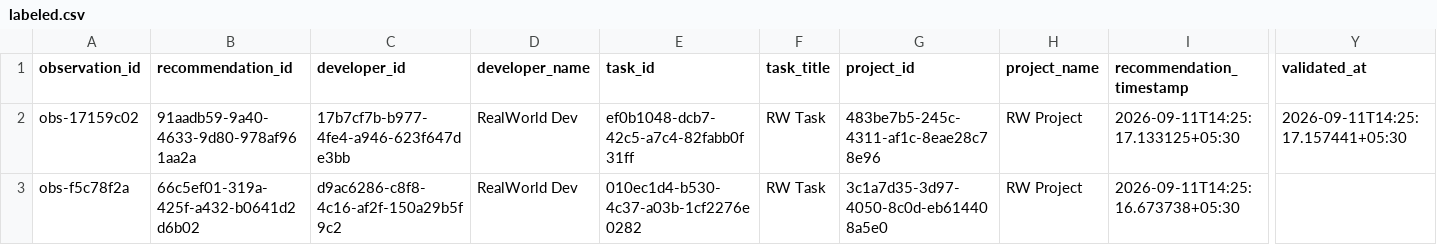
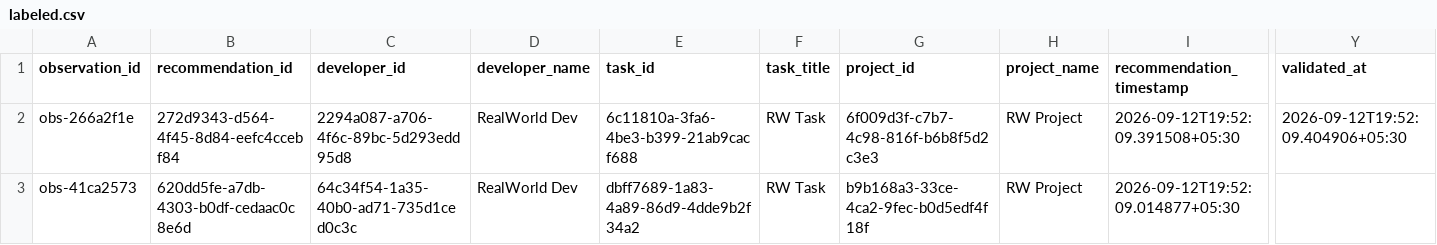
Before and after one commit to dharakoriya/developer-recommendation-ai, a CSV file: research/dataset/realworld/labeled.csv, drawn as a sheet; only a part is shown, gaps mark what is left out; the diff names each change by its address in the sheet, - before the commit and + after, or states it on an @@ line.

Commit message:
Milestone 31 — Role-Specific Workspaces, Task Execution Timer, Team Management & Complete Task Detail

```diff
--- a/research/dataset/realworld/labeled.csv
+++ b/research/dataset/realworld/labeled.csv
-A2 (observation_id): obs-17159c02
+A2 (observation_id): obs-266a2f1e
-B2 (recommendation_id): 91aadb59-9a40-4633-9d80-978af961aa2a
+B2 (recommendation_id): 272d9343-d564-4f45-8d84-eefc4ccebf84
-C2 (developer_id): 17b7cf7b-b977-4fe4-a946-623f647de3bb
+C2 (developer_id): 2294a087-a706-4f6c-89bc-5d293edd95d8
-E2 (task_id): ef0b1048-dcb7-42c5-a7c4-82fabb0f31ff
+E2 (task_id): 6c11810a-3fa6-4be3-b399-21ab9cacf688
-G2 (project_id): 483be7b5-245c-4311-af1c-8eae28c78e96
+G2 (project_id): 6f009d3f-c7b7-4c98-816f-b6b8f5d2c3e3
-I2 (recommendation_timestamp): 2026-09-11T14:25:17.133125+05:30
+I2 (recommendation_timestamp): 2026-09-12T19:52:09.391508+05:30
-Y2 (validated_at): 2026-09-11T14:25:17.157441+05:30
+Y2 (validated_at): 2026-09-12T19:52:09.404906+05:30
-A3 (observation_id): obs-f5c78f2a
+A3 (observation_id): obs-41ca2573
-B3 (recommendation_id): 66c5ef01-319a-425f-a432-b0641d2d6b02
+B3 (recommendation_id): 620dd5fe-a7db-4303-b0df-cedaac0c8e6d
-C3 (developer_id): d9ac6286-c8f8-4c16-af2f-150a29b5f9c2
+C3 (developer_id): 64c34f54-1a35-40b0-ad71-735d1ced0c3c
-E3 (task_id): 010ec1d4-b530-4c37-a03b-1cf2276e0282
+E3 (task_id): dbff7689-1a83-4a89-86d9-4dde9b2f34a2
-G3 (project_id): 3c1a7d35-3d97-4050-8c0d-eb614408a5e0
+G3 (project_id): b9b168a3-33ce-4ca2-9fec-b0d5edf4f18f
-I3 (recommendation_timestamp): 2026-09-11T14:25:16.673738+05:30
+I3 (recommendation_timestamp): 2026-09-12T19:52:09.014877+05:30
```
Also changed, not shown: research/dataset/realworld/observations.csv, research/dataset/realworld/validated.csv, 16 other files.
